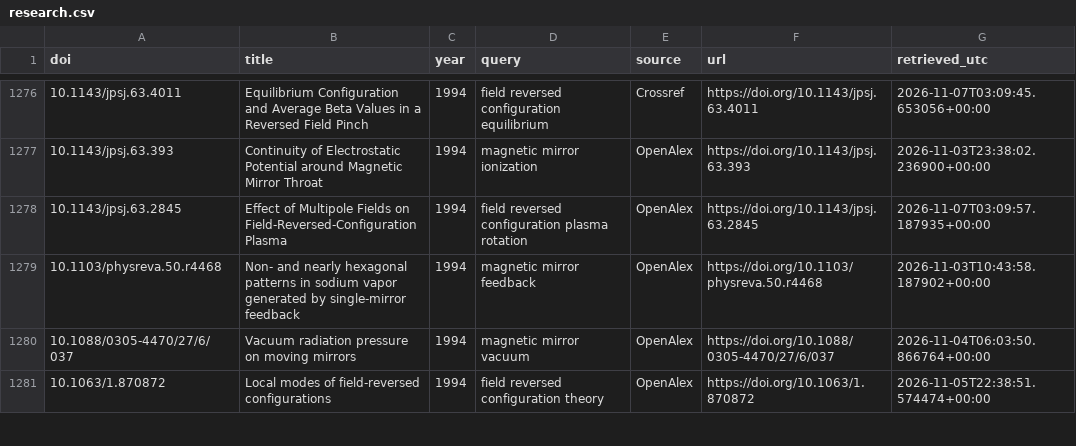
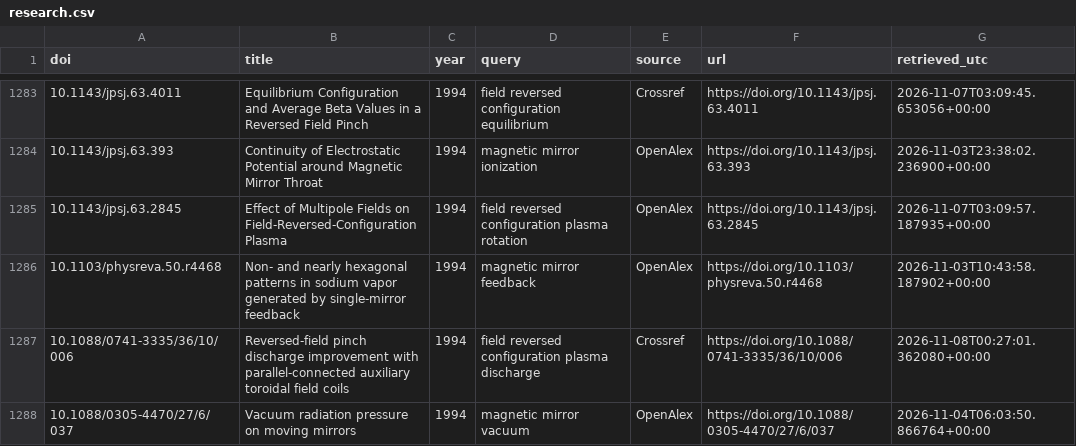
Before and after one commit to justinnbrwn/hello, a CSV file: data/research.csv, drawn as a sheet; only a part is shown, gaps mark what is left out; the shorter side is filled out with more unchanged rows; the diff covers the shown part only.

```diff
--- a/data/research.csv
+++ b/data/research.csv
@@ -1292,2 +1299,3 @@ doi,title,year,query,source,url,retrieved_utc
 10.1103/physreva.50.r4468,Non- and nearly hexagonal patterns in sodium vapor generated by single-mirror feedback,1994,magnetic mirror feedback,OpenAlex,https://doi.org/10.1103/physreva.50.r4468,2026-11-03T10:43:58.187902+00:00
+10.1088/0741-3335/36/10/006,Reversed-field pinch discharge improvement with parallel-connected auxiliary toroidal field coils,1994,field reversed configuration plasma discharge,Crossref,https://doi.org/10.1088/0741-3335/36/10/006,2026-11-08T00:27:01.362080+00:00
 10.1088/0305-4470/27/6/037,Vacuum radiation pressure on moving mirrors,1994,magnetic mirror vacuum,OpenAlex,https://doi.org/10.1088/0305-4470/27/6/037,2026-11-04T06:03:50.866764+00:00
```
Also changed, not shown: 8 added rows elsewhere in this file, 1 other file.
